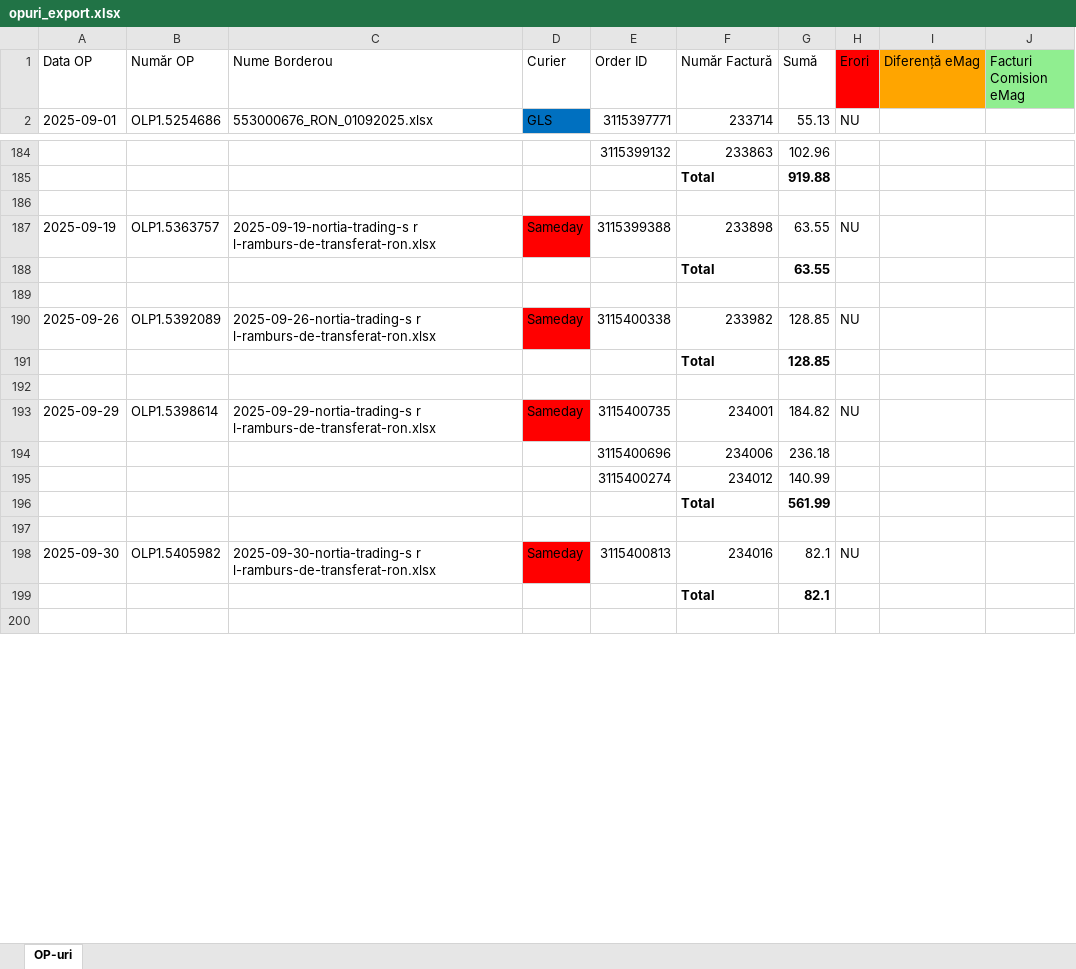
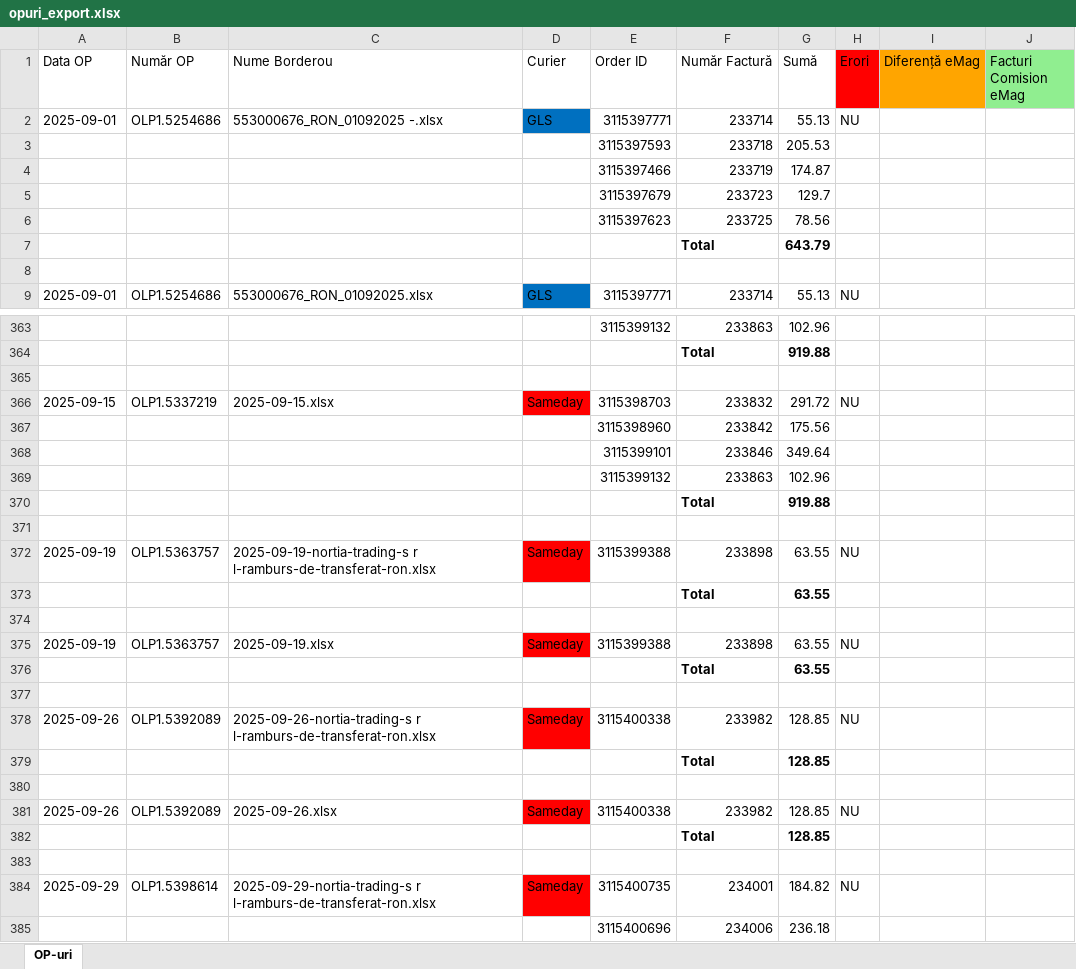
Before and after one commit to obsid2025/ULTIMATE-FACTURI-OBSID, an Excel workbook: 9 septembrie/opuri_export.xlsx, sheet OP-uri, drawn as a sheet; only a part is shown, gaps mark what is left out; the shorter side is filled out with more unchanged rows; values as stored, in another font and other column widths than the file's, no borders; the diff covers the shown part only; the diff names each change by its address in the sheet, - before the commit and + after, or states it on an @@ line.

```diff
--- a/9 septembrie/opuri_export.xlsx (sheet OP-uri)
+++ b/9 septembrie/opuri_export.xlsx (sheet OP-uri)
+row 2: 2025-09-01 | OLP1.5254686 | 553000676_RON_01092025 -.xlsx | GLS | 3115397771 | 233714 | 55.13 | NU
+row 3:  |  |  |  | 3115397593 | 233718 | 205.53
+row 4:  |  |  |  | 3115397466 | 233719 | 174.87
+row 5:  |  |  |  | 3115397679 | 233723 | 129.7
+row 6:  |  |  |  | 3115397623 | 233725 | 78.56
+row 7:  |  |  |  |  | Total | 643.79
+row 8: (empty)
+row 366: 2025-09-15 | OLP1.5337219 | 2025-09-15.xlsx | Sameday | 3115398703 | 233832 | 291.72 | NU
+row 367:  |  |  |  | 3115398960 | 233842 | 175.56
+row 368:  |  |  |  | 3115399101 | 233846 | 349.64
+row 369:  |  |  |  | 3115399132 | 233863 | 102.96
+row 370:  |  |  |  |  | Total | 919.88
+row 371: (empty)
+row 375: 2025-09-19 | OLP1.5363757 | 2025-09-19.xlsx | Sameday | 3115399388 | 233898 | 63.55 | NU
+row 376:  |  |  |  |  | Total | 63.55
+row 377: (empty)
+row 379:  |  |  |  |  | Total | 128.85
+row 380: (empty)
+row 381: 2025-09-26 | OLP1.5392089 | 2025-09-26.xlsx | Sameday | 3115400338 | 233982 | 128.85 | NU
```
Also changed, not shown: 192 added rows and 7 edited cells elsewhere in this sheet, 9 septembrie/eMag/nortia_dp_13169537_17_09_2025.xlsx, 9 septembrie/eMag/nortia_dp_13291671_29_09_2025.xlsx, 55 other files.
